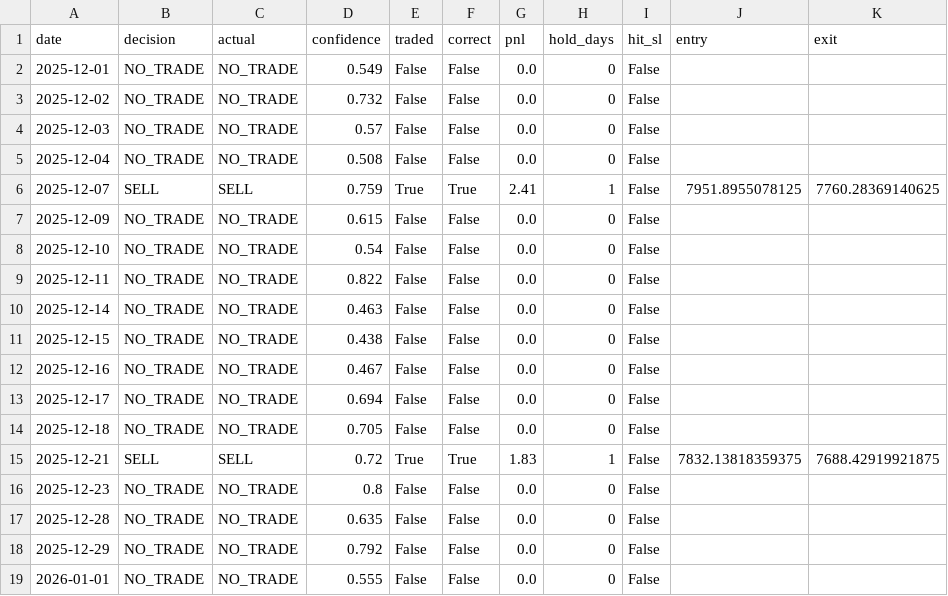
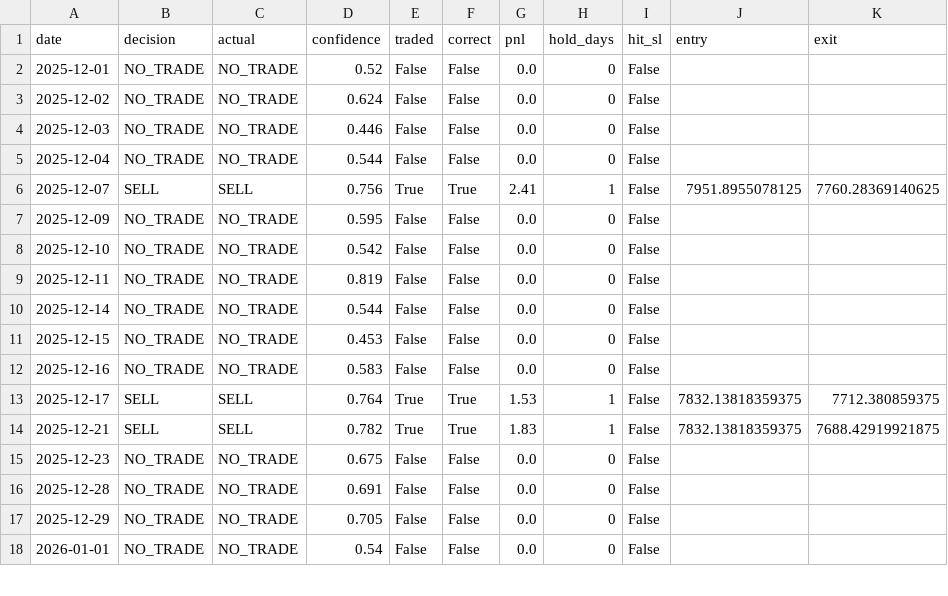
Before and after one commit to aryayamm/LSTM-STOCK-PREDICTION, a CSV file: backtest_results/backtest_BBCA_JK_hold1.csv, drawn as a sheet; only a part is shown; the diff covers the shown part only.

```diff
--- a/backtest_results/backtest_BBCA_JK_hold1.csv
+++ b/backtest_results/backtest_BBCA_JK_hold1.csv
@@ -1,19 +1,18 @@
 date,decision,actual,confidence,traded,correct,pnl,hold_days,hit_sl,entry,exit
-2025-12-01,NO_TRADE,NO_TRADE,0.549,False,False,0.0,0,False,,
-2025-12-02,NO_TRADE,NO_TRADE,0.732,False,False,0.0,0,False,,
-2025-12-03,NO_TRADE,NO_TRADE,0.57,False,False,0.0,0,False,,
-2025-12-04,NO_TRADE,NO_TRADE,0.508,False,False,0.0,0,False,,
-2025-12-07,SELL,SELL,0.759,True,True,2.41,1,False,7951.8955078125,7760.28369140625
-2025-12-09,NO_TRADE,NO_TRADE,0.615,False,False,0.0,0,False,,
-2025-12-10,NO_TRADE,NO_TRADE,0.54,False,False,0.0,0,False,,
-2025-12-11,NO_TRADE,NO_TRADE,0.822,False,False,0.0,0,False,,
-2025-12-14,NO_TRADE,NO_TRADE,0.463,False,False,0.0,0,False,,
-2025-12-15,NO_TRADE,NO_TRADE,0.438,False,False,0.0,0,False,,
-2025-12-16,NO_TRADE,NO_TRADE,0.467,False,False,0.0,0,False,,
-2025-12-17,NO_TRADE,NO_TRADE,0.694,False,False,0.0,0,False,,
-2025-12-18,NO_TRADE,NO_TRADE,0.705,False,False,0.0,0,False,,
-2025-12-21,SELL,SELL,0.72,True,True,1.83,1,False,7832.13818359375,7688.42919921875
-2025-12-23,NO_TRADE,NO_TRADE,0.8,False,False,0.0,0,False,,
-2025-12-28,NO_TRADE,NO_TRADE,0.635,False,False,0.0,0,False,,
-2025-12-29,NO_TRADE,NO_TRADE,0.792,False,False,0.0,0,False,,
-2026-01-01,NO_TRADE,NO_TRADE,0.555,False,False,0.0,0,False,,
+2025-12-01,NO_TRADE,NO_TRADE,0.52,False,False,0.0,0,False,,
+2025-12-02,NO_TRADE,NO_TRADE,0.624,False,False,0.0,0,False,,
+2025-12-03,NO_TRADE,NO_TRADE,0.446,False,False,0.0,0,False,,
+2025-12-04,NO_TRADE,NO_TRADE,0.544,False,False,0.0,0,False,,
+2025-12-07,SELL,SELL,0.756,True,True,2.41,1,False,7951.8955078125,7760.28369140625
+2025-12-09,NO_TRADE,NO_TRADE,0.595,False,False,0.0,0,False,,
+2025-12-10,NO_TRADE,NO_TRADE,0.542,False,False,0.0,0,False,,
+2025-12-11,NO_TRADE,NO_TRADE,0.819,False,False,0.0,0,False,,
+2025-12-14,NO_TRADE,NO_TRADE,0.544,False,False,0.0,0,False,,
+2025-12-15,NO_TRADE,NO_TRADE,0.453,False,False,0.0,0,False,,
+2025-12-16,NO_TRADE,NO_TRADE,0.583,False,False,0.0,0,False,,
+2025-12-17,SELL,SELL,0.764,True,True,1.53,1,False,7832.13818359375,7712.380859375
+2025-12-21,SELL,SELL,0.782,True,True,1.83,1,False,7832.13818359375,7688.42919921875
+2025-12-23,NO_TRADE,NO_TRADE,0.675,False,False,0.0,0,False,,
+2025-12-28,NO_TRADE,NO_TRADE,0.691,False,False,0.0,0,False,,
+2025-12-29,NO_TRADE,NO_TRADE,0.705,False,False,0.0,0,False,,
+2026-01-01,NO_TRADE,NO_TRADE,0.54,False,False,0.0,0,False,,
```
Also changed, not shown: 5 removed rows and 94 edited cells elsewhere in this file, backtest_results/backtest_BBNI_JK_hold1.csv, backtest_results/backtest_BBRI_JK_hold1.csv, 12 other files.
